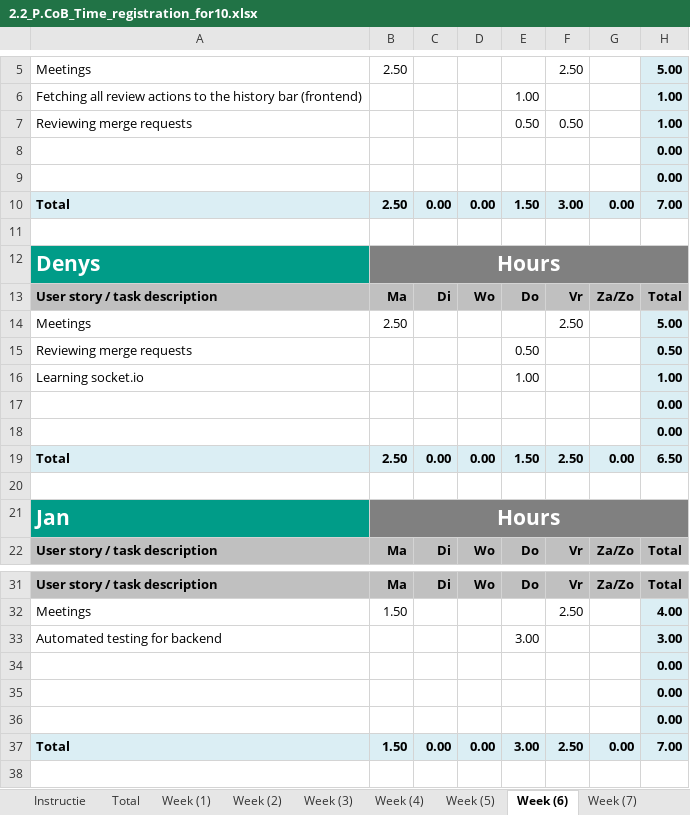
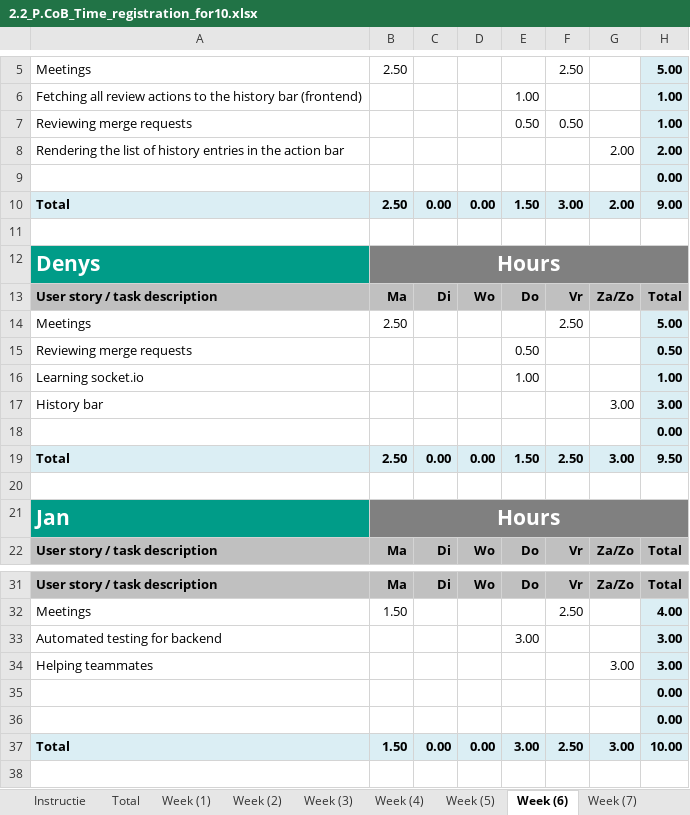
Before and after one commit to da22le123/DeveloperCollaborationTool, an Excel workbook: docs/2.2_P.CoB_Time_registration_for10.xlsx, sheet Week (6), drawn as a sheet; only a part is shown, gaps mark what is left out; values as stored, in another font and other column widths than the file's, no borders; removed rows and columns are numbered as before the commit, all else as after; the diff names each change by its address in the sheet, - before the commit and + after, or states it on an @@ line.

Commit message:
Update the hour log for the week 7.

```diff
--- a/docs/2.2_P.CoB_Time_registration_for10.xlsx (sheet Week (6))
+++ b/docs/2.2_P.CoB_Time_registration_for10.xlsx (sheet Week (6))
+row 8: Rendering the list of history entries in the action bar |  |  |  |  |  | 2.00 | 2.00
-row 9:  |  |  |  |  |  |  | 0.00
-G10: 0.00
+G10: 2.00
-H10: 7.00
+H10: 9.00
+row 17: History bar |  |  |  |  |  | 3.00 | 3.00
-row 18:  |  |  |  |  |  |  | 0.00
-G19: 0.00
+G19: 3.00
-H19: 6.50
+H19: 9.50
+row 34: Helping teammates |  |  |  |  |  | 3.00 | 3.00
-row 36:  |  |  |  |  |  |  | 0.00
-G37: 0.00
+G37: 3.00
-H37: 7.00
+H37: 10.00
```
Also changed, not shown: sheet Week (7), sheet Total, formulas that keep their value, charts or pictures.
